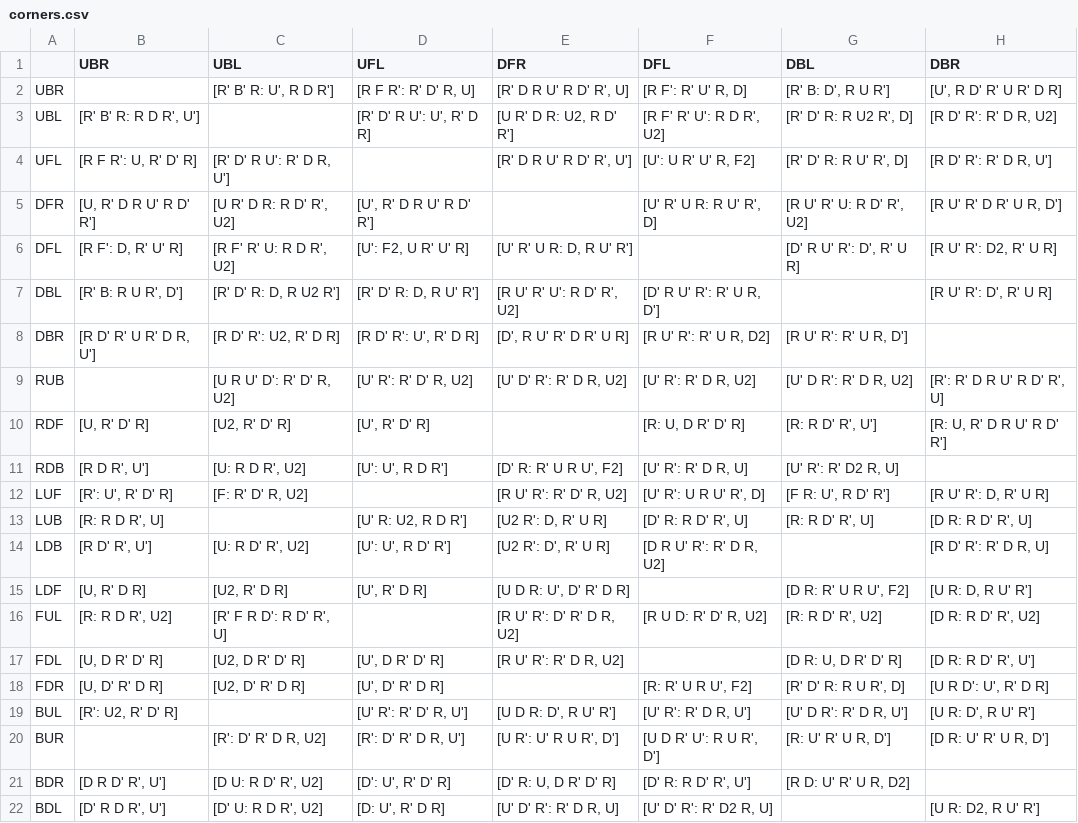
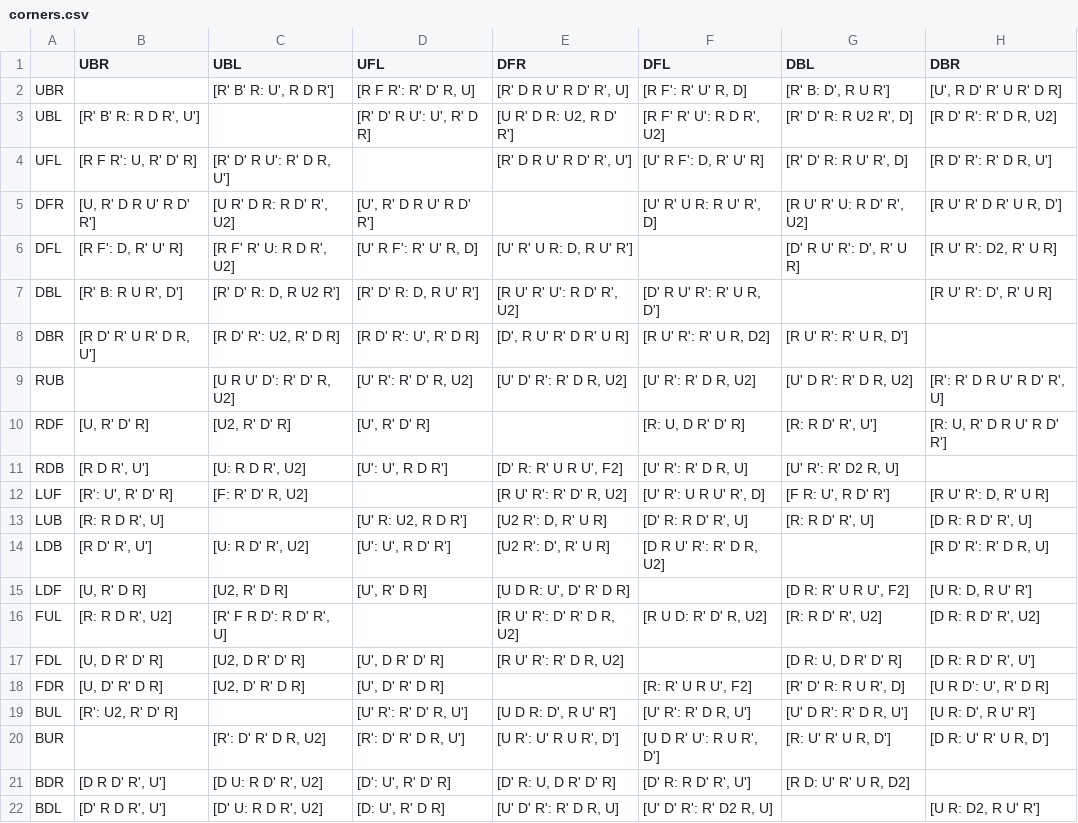
Before and after one commit to sebastianotronto/sebastiano.tronto.net, a CSV file: src/speedcubing/bldsheets/corners.csv, drawn as a sheet; only a part is shown; the diff names each change by its address in the sheet, - before the commit and + after, or states it on an @@ line.

```diff
--- a/src/speedcubing/bldsheets/corners.csv
+++ b/src/speedcubing/bldsheets/corners.csv
-F4 (DFL): [U': U R' U' R, F2]
+F4 (DFL): [U' R F': D, R' U' R]
-D6 (UFL): [U': F2, U R' U' R]
+D6 (UFL): [U' R F': R' U' R, D]
```
Also changed, not shown: src/speedcubing/bldsheets/edges.csv.
